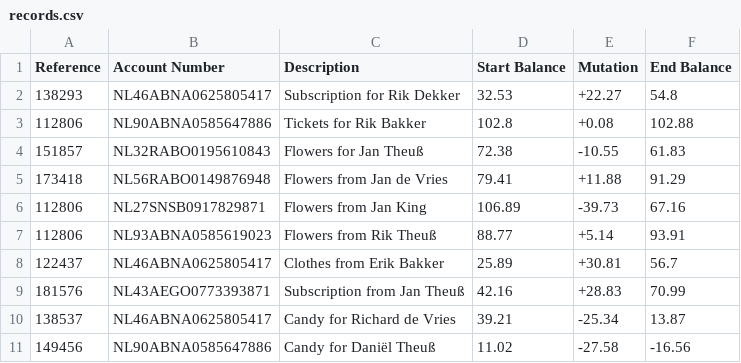
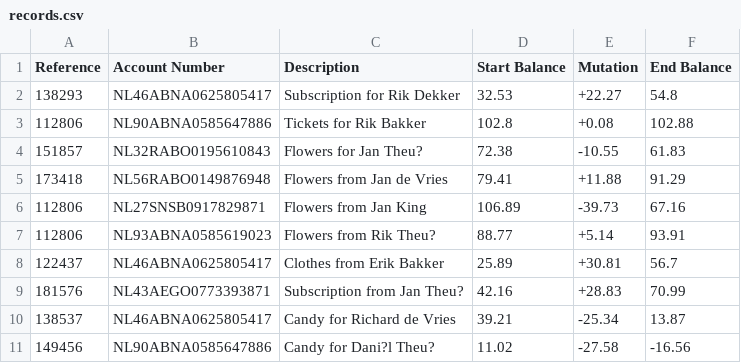
Before and after one commit to Requinard/casus-transaction-validator, a CSV file: case/records.csv, drawn as a sheet; the diff names each change by its address in the sheet, - before the commit and + after, or states it on an @@ line.

Commit message:
fix issues with records and start working on actual uploads

```diff
--- a/case/records.csv
+++ b/case/records.csv
-C4 (Description): Flowers for Jan Theuß
+C4 (Description): Flowers for Jan Theu?
-C7 (Description): Flowers from Rik Theuß
+C7 (Description): Flowers from Rik Theu?
-C9 (Description): Subscription from Jan Theuß
+C9 (Description): Subscription from Jan Theu?
-C11 (Description): Candy for Daniël Theuß
+C11 (Description): Candy for Dani?l Theu?
```
Also changed, not shown: 5 other files.
